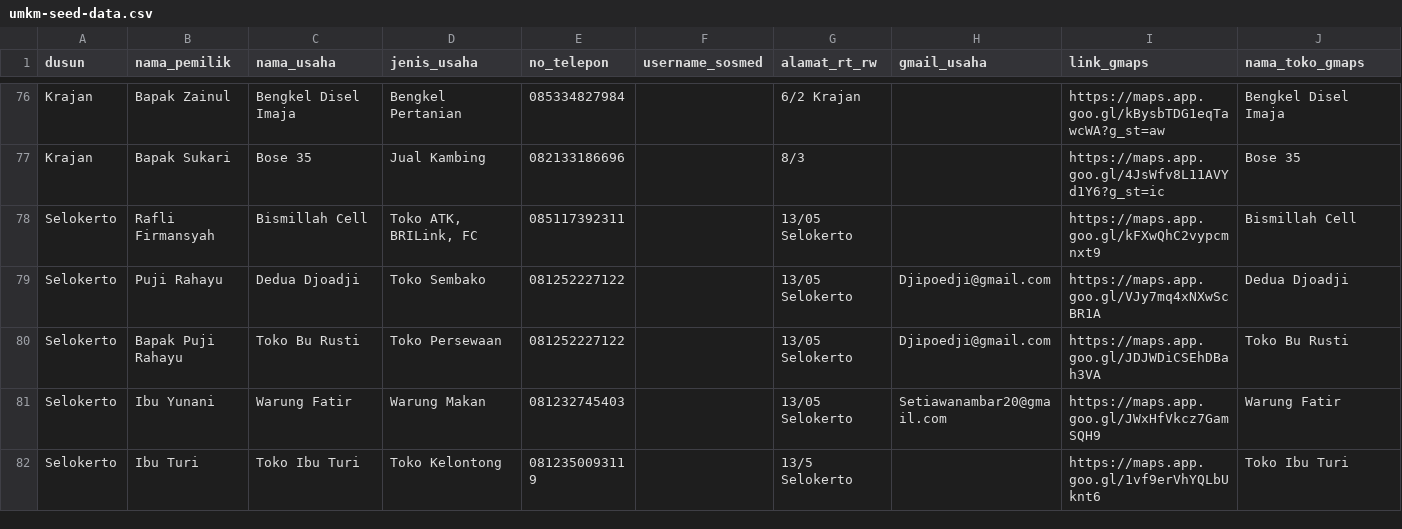
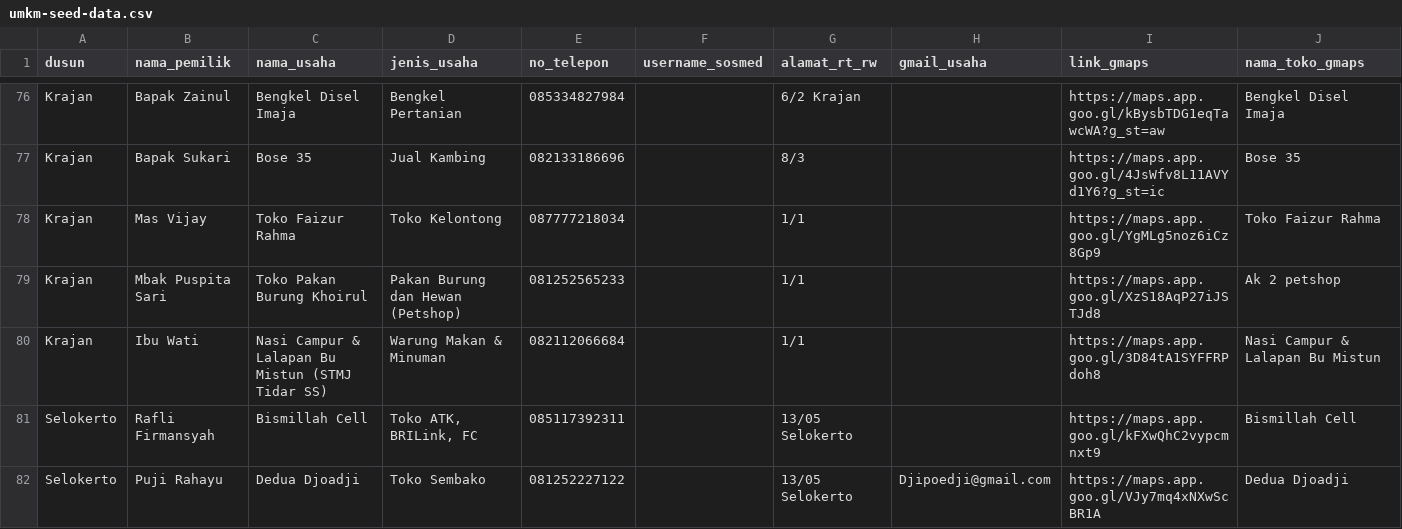
Before and after one commit to ridwanhm081204-alt/desa-selorejo-v2, a CSV file: database/seeders/umkm-seed-data.csv, drawn as a sheet; only a part is shown, gaps mark what is left out; the shorter side is filled out with more unchanged rows.

Commit message:
feat: add three new UMKM entries and initialize supplementary views, seeder, and image assets

```diff
--- a/database/seeders/umkm-seed-data.csv
+++ b/database/seeders/umkm-seed-data.csv
@@ -77,2 +77,5 @@ Krajan,"Bapak Zainul","Bengkel Disel Imaja","Bengkel Pertanian",085334827984,,"6
 Krajan,"Bapak Sukari","Bose 35","Jual Kambing",082133186696,,8/3,,https://maps.app.goo.gl/4JsWfv8L11AVYd1Y6?g_st=ic,"Bose 35"
+Krajan,"Mas Vijay","Toko Faizur Rahma","Toko Kelontong",087777218034,,1/1,,https://maps.app.goo.gl/YgMLg5noz6iCz8Gp9,"Toko Faizur Rahma"
+Krajan,"Mbak Puspita Sari","Toko Pakan Burung Khoirul","Pakan Burung dan Hewan (Petshop)",081252565233,,1/1,,https://maps.app.goo.gl/XzS18AqP27iJSTJd8,"Ak 2 petshop"
+Krajan,"Ibu Wati","Nasi Campur & Lalapan Bu Mistun (STMJ Tidar SS)","Warung Makan & Minuman",082112066684,,1/1,,https://maps.app.goo.gl/3D84tA1SYFFRPdoh8,"Nasi Campur & Lalapan Bu Mistun"
 Selokerto,"Rafli Firmansyah","Bismillah Cell","Toko ATK, BRILink, FC",085117392311,,"13/05 Selokerto",,https://maps.app.goo.gl/kFXwQhC2vypcmnxt9,"Bismillah Cell"
```
Also changed, not shown: 8 other files.
